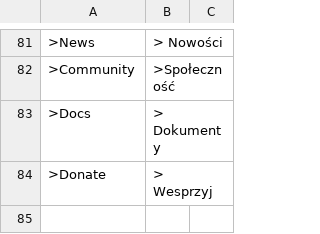
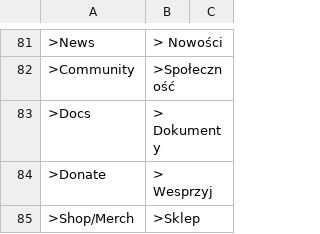
Before and after one commit to robiso/translation-polish, a CSV file: pl.csv, drawn as a sheet; only a part is shown, gaps mark what is left out; the diff names each change by its address in the sheet, - before the commit and + after, or states it on an @@ line.

Commit message:
Update pl.csv
Adding Shop translation for upcoming version.

```diff
--- a/pl.csv
+++ b/pl.csv
+row 85: >Shop/Merch | >Sklep
```
